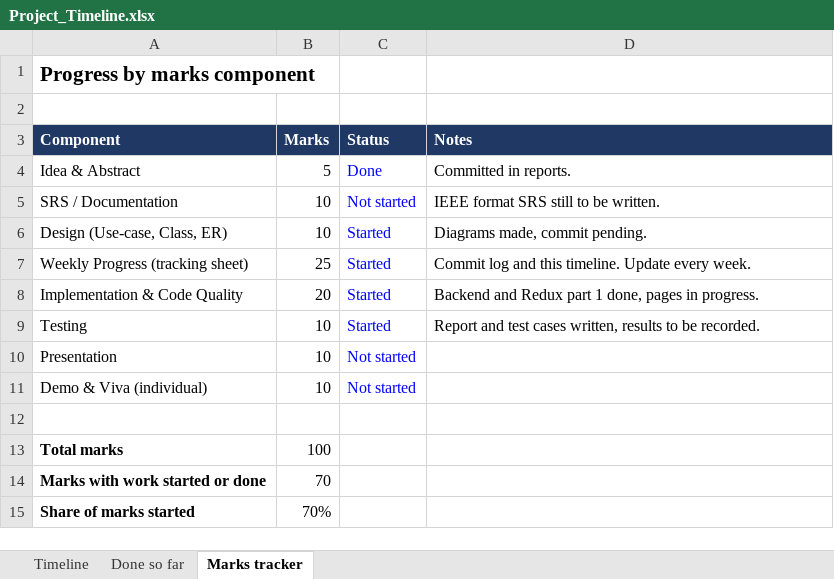
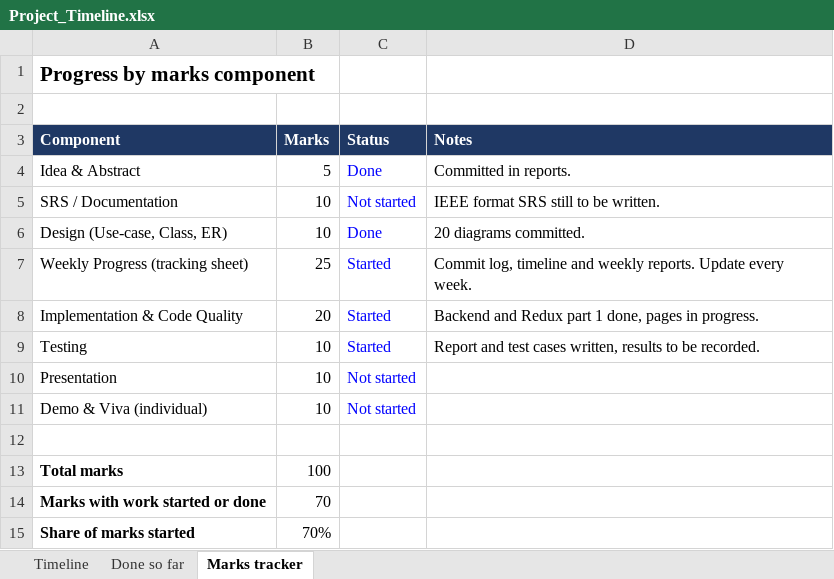
Before and after one commit to subhash8729/billing-system, an Excel workbook: reports/09-timeline/Project_Timeline.xlsx, sheet Marks tracker, drawn as a sheet; values as stored, in another font and other column widths than the file's, no borders; the diff names each change by its address in the sheet, - before the commit and + after, or states it on an @@ line.

Commit message:
docs: refresh commit log, week 1 report and timeline after author fix

```diff
--- a/reports/09-timeline/Project_Timeline.xlsx (sheet Marks tracker)
+++ b/reports/09-timeline/Project_Timeline.xlsx (sheet Marks tracker)
-C6 (Status): Started
+C6 (Status): Done
-D6 (Notes): Diagrams made, commit pending.
+D6 (Notes): 20 diagrams committed.
-D7 (Notes): Commit log and this timeline. Update every…
+D7 (Notes): Commit log, timeline and weekly reports. Update every…
```
Also changed, not shown: sheet Done so far, sheet Timeline, 5 other files.
